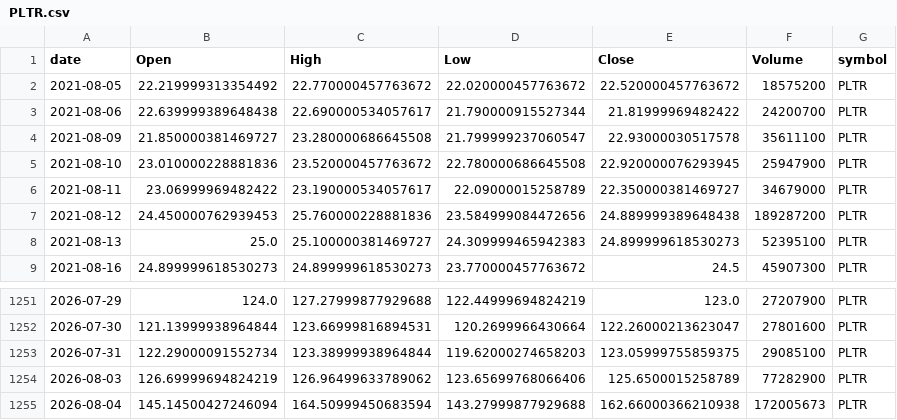
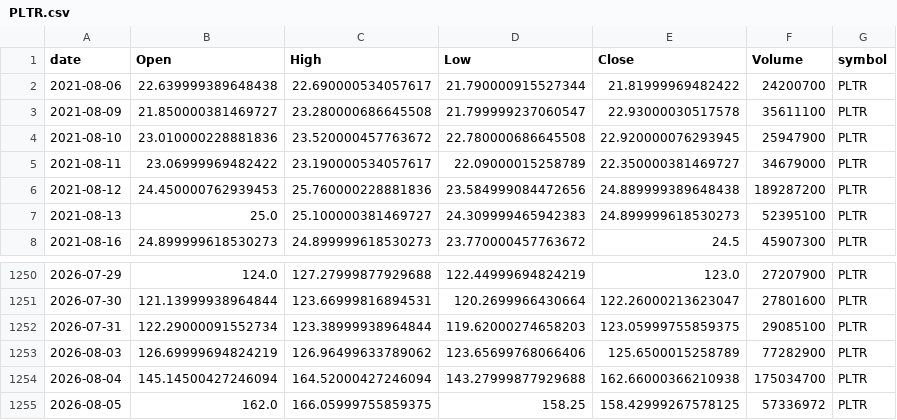
Before and after one commit to jauresfranck/pipeline_donnes-collectes_nettoye, a CSV file: data/PLTR.csv, drawn as a sheet; only a part is shown, gaps mark what is left out.

```diff
--- a/data/PLTR.csv
+++ b/data/PLTR.csv
@@ -1,3 +1,2 @@
 date,Open,High,Low,Close,Volume,symbol
-2021-08-05,22.219999313354492,22.770000457763672,22.020000457763672,22.520000457763672,18575200,PLTR
 2021-08-06,22.639999389648438,22.690000534057617,21.790000915527344,21.81999969482422,24200700,PLTR
@@ -1254,2 +1253,3 @@ date,Open,High,Low,Close,Volume,symbol
 2026-08-03,126.69999694824219,126.96499633789062,123.65699768066406,125.6500015258789,77282900,PLTR
-2026-08-04,145.14500427246094,164.50999450683594,143.27999877929688,162.66000366210938,172005673,PLTR
+2026-08-04,145.14500427246094,164.52000427246094,143.27999877929688,162.66000366210938,175034700,PLTR
+2026-08-05,162.0,166.05999755859375,158.25,158.42999267578125,57336972,PLTR
```
Also changed, not shown: data/AMD.csv, data/ROKU.csv, 28 other files.
